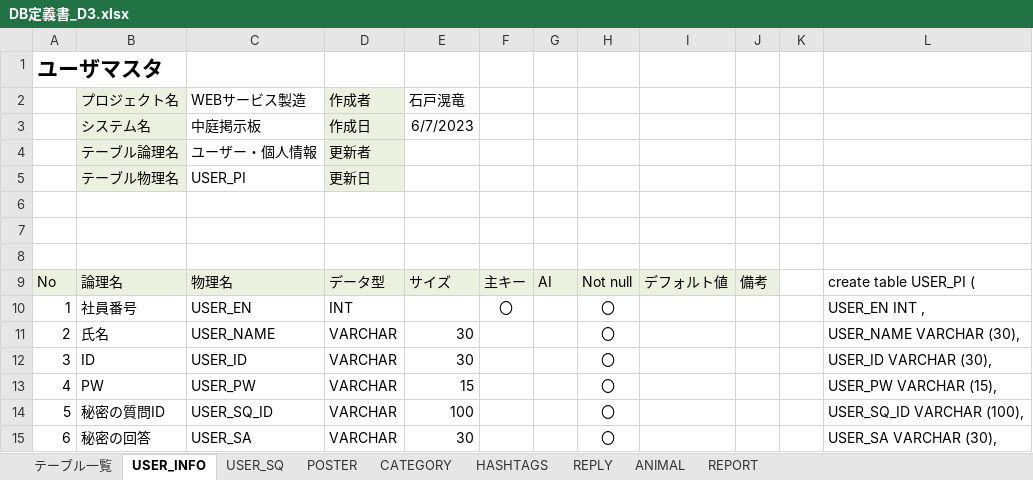
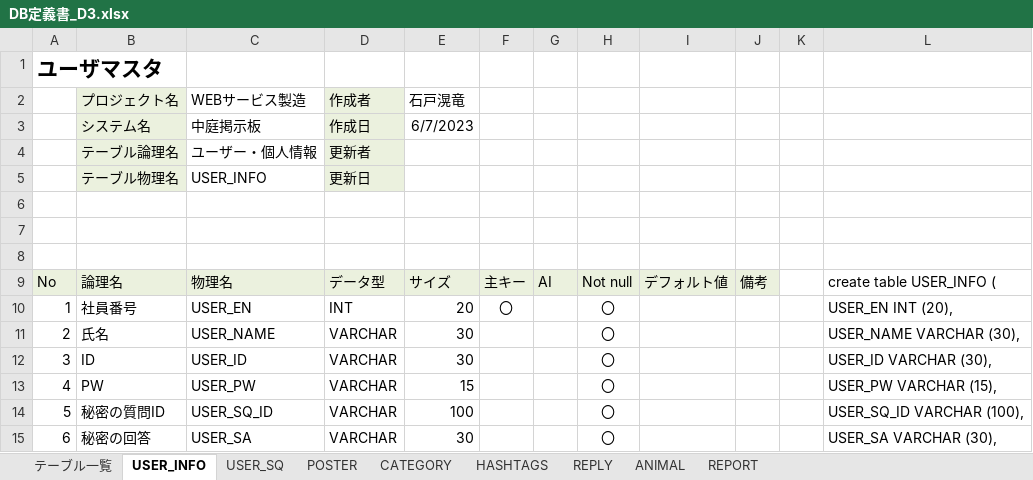
Before and after one commit to dojo2023/D-3, an Excel workbook: doc/DB定義書_D3.xlsx, sheet USER_INFO, drawn as a sheet; only a part is shown; values as stored, in another font and other column widths than the file's, no borders; the diff names each change by its address in the sheet, - before the commit and + after, or states it on an @@ line.

```diff
--- a/doc/DB定義書_D3.xlsx (sheet USER_INFO)
+++ b/doc/DB定義書_D3.xlsx (sheet USER_INFO)
-C5: USER_PI
+C5: USER_INFO
-L9: create table USER_PI (
+L9: create table USER_INFO (
-E10: (empty)
+E10: 20
-L10: USER_EN INT ,
+L10: USER_EN INT (20),
```
Also changed, not shown: 2 other files.
